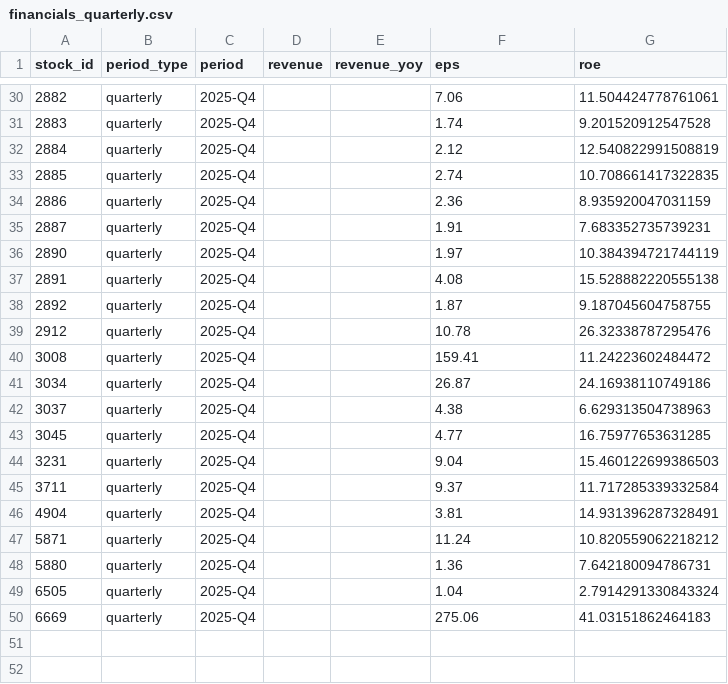
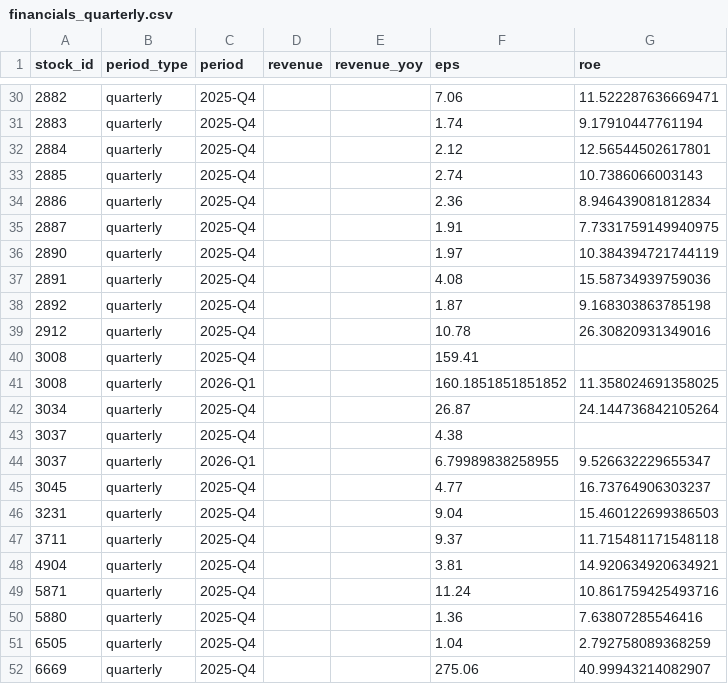
Before and after one commit to jjen0206/stock-screener, a CSV file: data/twse_snapshot/financials_quarterly.csv, drawn as a sheet; only a part is shown, gaps mark what is left out; the diff covers the shown part only.

```diff
--- a/data/twse_snapshot/financials_quarterly.csv
+++ b/data/twse_snapshot/financials_quarterly.csv
@@ -30,21 +30,23 @@ stock_id,period_type,period,revenue,revenue_yoy,eps,roe
-2882,quarterly,2025-Q4,,,7.06,11.504424778761061
-2883,quarterly,2025-Q4,,,1.74,9.201520912547528
-2884,quarterly,2025-Q4,,,2.12,12.540822991508819
-2885,quarterly,2025-Q4,,,2.74,10.708661417322835
-2886,quarterly,2025-Q4,,,2.36,8.935920047031159
-2887,quarterly,2025-Q4,,,1.91,7.683352735739231
+2882,quarterly,2025-Q4,,,7.06,11.522287636669471
+2883,quarterly,2025-Q4,,,1.74,9.17910447761194
+2884,quarterly,2025-Q4,,,2.12,12.56544502617801
+2885,quarterly,2025-Q4,,,2.74,10.7386066003143
+2886,quarterly,2025-Q4,,,2.36,8.946439081812834
+2887,quarterly,2025-Q4,,,1.91,7.7331759149940975
 2890,quarterly,2025-Q4,,,1.97,10.384394721744119
-2891,quarterly,2025-Q4,,,4.08,15.528882220555138
-2892,quarterly,2025-Q4,,,1.87,9.187045604758755
-2912,quarterly,2025-Q4,,,10.78,26.32338787295476
-3008,quarterly,2025-Q4,,,159.41,11.24223602484472
-3034,quarterly,2025-Q4,,,26.87,24.16938110749186
-3037,quarterly,2025-Q4,,,4.38,6.629313504738963
-3045,quarterly,2025-Q4,,,4.77,16.75977653631285
+2891,quarterly,2025-Q4,,,4.08,15.58734939759036
+2892,quarterly,2025-Q4,,,1.87,9.168303863785198
+2912,quarterly,2025-Q4,,,10.78,26.30820931349016
+3008,quarterly,2025-Q4,,,159.41,
+3008,quarterly,2026-Q1,,,160.1851851851852,11.358024691358025
+3034,quarterly,2025-Q4,,,26.87,24.144736842105264
+3037,quarterly,2025-Q4,,,4.38,
+3037,quarterly,2026-Q1,,,6.79989838258955,9.526632229655347
+3045,quarterly,2025-Q4,,,4.77,16.73764906303237
 3231,quarterly,2025-Q4,,,9.04,15.460122699386503
-3711,quarterly,2025-Q4,,,9.37,11.717285339332584
-4904,quarterly,2025-Q4,,,3.81,14.931396287328491
-5871,quarterly,2025-Q4,,,11.24,10.820559062218212
-5880,quarterly,2025-Q4,,,1.36,7.642180094786731
-6505,quarterly,2025-Q4,,,1.04,2.7914291330843324
-6669,quarterly,2025-Q4,,,275.06,41.03151862464183
+3711,quarterly,2025-Q4,,,9.37,11.715481171548118
+4904,quarterly,2025-Q4,,,3.81,14.920634920634921
+5871,quarterly,2025-Q4,,,11.24,10.861759425493716
+5880,quarterly,2025-Q4,,,1.36,7.63807285546416
+6505,quarterly,2025-Q4,,,1.04,2.792758089368259
+6669,quarterly,2025-Q4,,,275.06,40.99943214082907
```
Also changed, not shown: 22 edited cells elsewhere in this file, data/twse_snapshot/daily_metrics.csv, 2 other files.
